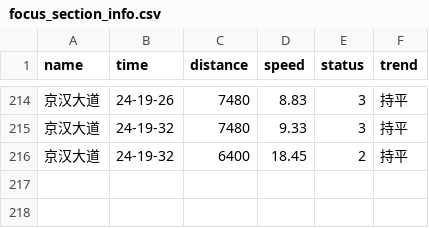
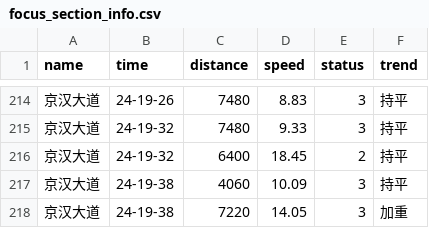
Before and after one commit to HereIsZephyrus/trunklevel_evaluation, a CSV file: result/focus_section_info.csv, drawn as a sheet; only a part is shown, gaps mark what is left out; the diff names each change by its address in the sheet, - before the commit and + after, or states it on an @@ line.

```diff
--- a/result/focus_section_info.csv
+++ b/result/focus_section_info.csv
+row 217: 京汉大道 | 24-19-38 | 4060 | 10.09 | 3 | 持平
+row 218: 京汉大道 | 24-19-38 | 7220 | 14.05 | 3 | 加重
```
Also changed, not shown: result/focus_basic_info.csv.
